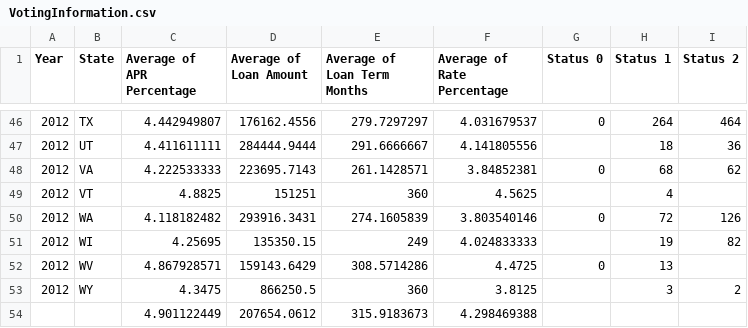
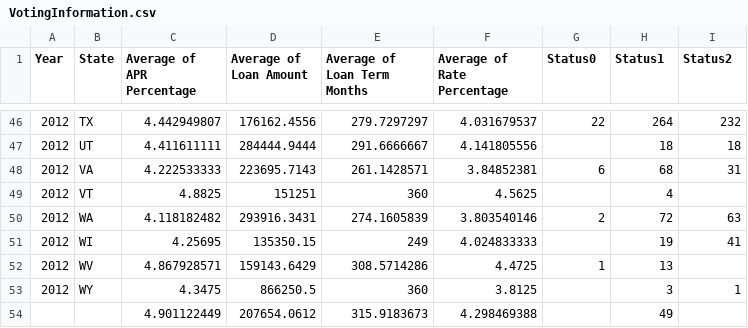
Before and after one commit to divskivs/tableau1, a CSV file: VotingInformation.csv, drawn as a sheet; only a part is shown, gaps mark what is left out; the diff covers the shown part only.

```diff
--- a/VotingInformation.csv
+++ b/VotingInformation.csv
@@ -1 +1 @@
-Year,State,Average of APR Percentage,Average of Loan Amount,Average of Loan Term Months,Average of Rate Percentage,Status 0,Status 1,Status 2
+Year,State,Average of APR Percentage,Average of Loan Amount,Average of Loan Term Months,Average of Rate Percentage,Status0,Status1,Status2
@@ -46,9 +46,9 @@ Year,State,Average of APR Percentage,Average of Loan Amount,Average of Loan Term
-2012,TX,4.442949807,176162.4556,279.7297297,4.031679537,0,264,464
-2012,UT,4.411611111,284444.9444,291.6666667,4.141805556,,18,36
-2012,VA,4.222533333,223695.7143,261.1428571,3.84852381,0,68,62
+2012,TX,4.442949807,176162.4556,279.7297297,4.031679537,22,264,232
+2012,UT,4.411611111,284444.9444,291.6666667,4.141805556,,18,18
+2012,VA,4.222533333,223695.7143,261.1428571,3.84852381,6,68,31
 2012,VT,4.8825,151251,360,4.5625,,4,
-2012,WA,4.118182482,293916.3431,274.1605839,3.803540146,0,72,126
-2012,WI,4.25695,135350.15,249,4.024833333,,19,82
-2012,WV,4.867928571,159143.6429,308.5714286,4.4725,0,13,
-2012,WY,4.3475,866250.5,360,3.8125,,3,2
-,,4.901122449,207654.0612,315.9183673,4.298469388,,,
+2012,WA,4.118182482,293916.3431,274.1605839,3.803540146,2,72,63
+2012,WI,4.25695,135350.15,249,4.024833333,,19,41
+2012,WV,4.867928571,159143.6429,308.5714286,4.4725,1,13,
+2012,WY,4.3475,866250.5,360,3.8125,,3,1
+,,4.901122449,207654.0612,315.9183673,4.298469388,,49,
```
Also changed, not shown: 62 edited cells elsewhere in this file.
